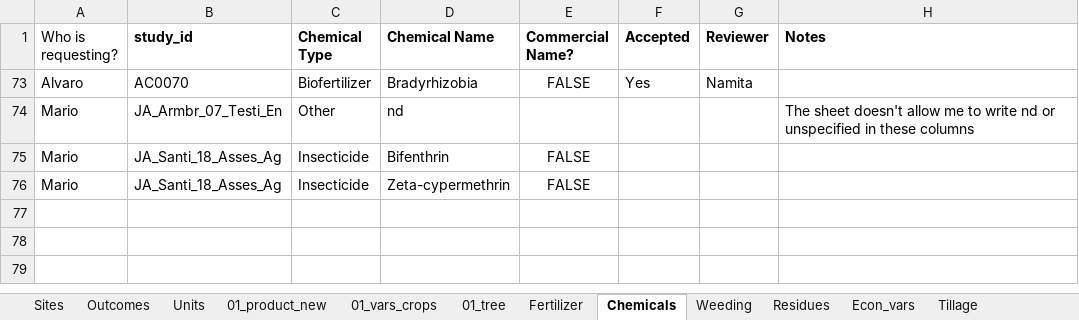
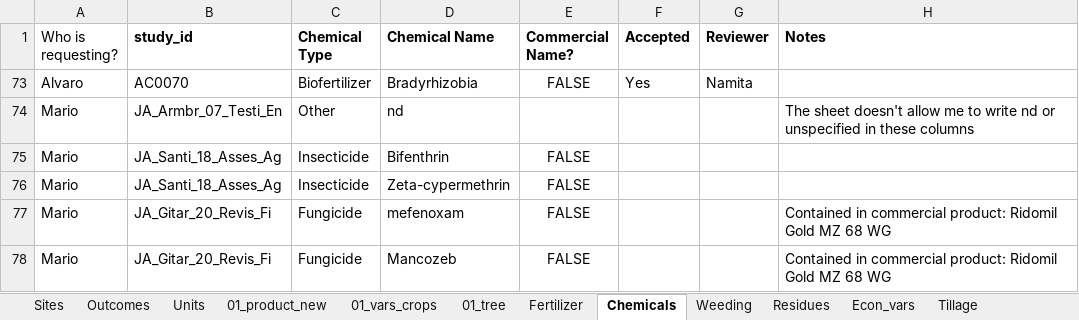
Before and after one commit to andreacsanchezb10/Agroecology_Evidence_Hub, an Excel workbook: 02.FOMD/02.metadata_structure/New term request .xlsx, sheet Chemicals, drawn as a sheet; values as stored, in another font and other column widths than the file's, no borders; conditional formats not drawn; the diff names each change by its address in the sheet, - before the commit and + after, or states it on an @@ line.

```diff
--- a/02.FOMD/02.metadata_structure/New term request .xlsx (sheet Chemicals)
+++ b/02.FOMD/02.metadata_structure/New term request .xlsx (sheet Chemicals)
+row 77: Mario | JA_Gitar_20_Revis_Fi | Fungicide | mefenoxam | FALSE |  |  | Contained in commercial product: Ridomil Gold MZ 68 WG
+row 78: Mario | JA_Gitar_20_Revis_Fi | Fungicide | Mancozeb | FALSE |  |  | Contained in commercial product: Ridomil Gold MZ 68 WG
```
Also changed, not shown: sheet 01_vars_crops, sheet 01_product_new, 43 other files.
